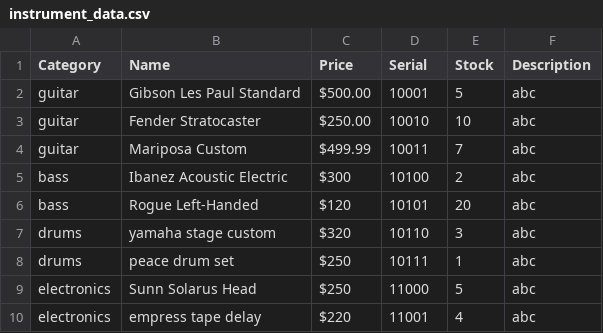
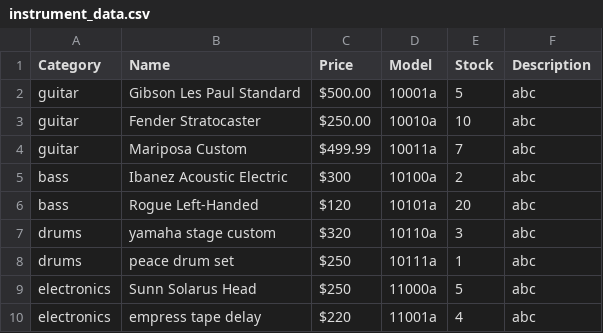
Before and after one commit to andysegura/TechX-TeamMiners-unit1, a CSV file: Unit2/instrument_data.csv, drawn as a sheet.

```diff
--- a/Unit2/instrument_data.csv
+++ b/Unit2/instrument_data.csv
@@ -1,10 +1,10 @@
-Category,Name,Price,Serial,Stock,Description
-guitar,Gibson Les Paul Standard,$500.00 ,10001,5,abc
-guitar,Fender Stratocaster,$250.00 ,10010,10,abc
-guitar,Mariposa Custom,$499.99 ,10011,7,abc
-bass,Ibanez Acoustic Electric,$300 ,10100,2,abc
-bass,Rogue Left-Handed,$120 ,10101,20,abc
-drums,yamaha stage custom,$320 ,10110,3,abc
-drums,peace drum set,$250 ,10111,1,abc
-electronics,Sunn Solarus Head,$250 ,11000,5,abc
-electronics,empress tape delay,$220 ,11001,4,abc
+Category,Name,Price,Model,Stock,Description
+guitar,Gibson Les Paul Standard,$500.00 ,10001a,5,abc
+guitar,Fender Stratocaster,$250.00 ,10010a,10,abc
+guitar,Mariposa Custom,$499.99 ,10011a,7,abc
+bass,Ibanez Acoustic Electric,$300 ,10100a,2,abc
+bass,Rogue Left-Handed,$120 ,10101a,20,abc
+drums,yamaha stage custom,$320 ,10110a,3,abc
+drums,peace drum set,$250 ,10111a,1,abc
+electronics,Sunn Solarus Head,$250 ,11000a,5,abc
+electronics,empress tape delay,$220 ,11001a,4,abc
```
Also changed, not shown: 4 other files.
